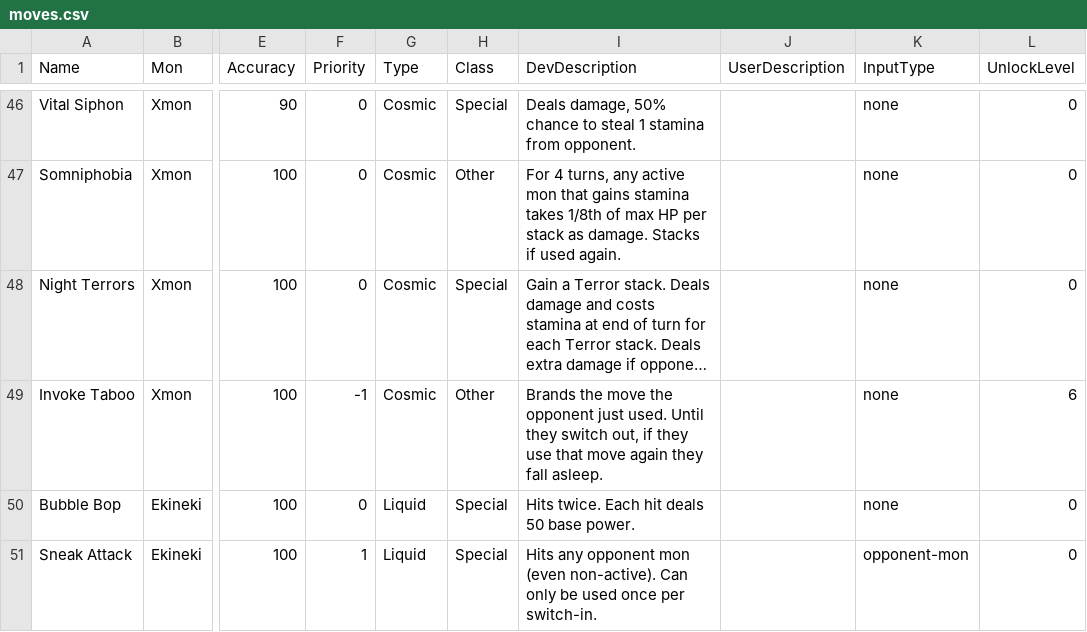
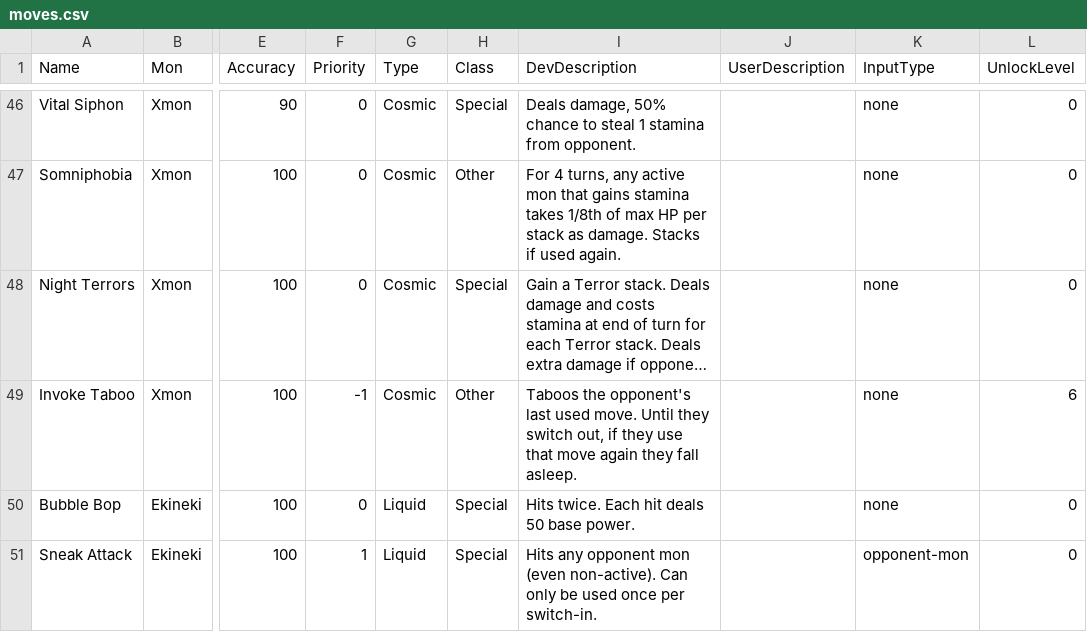
Before and after one commit to stompgg/chomp, a CSV file: drool/moves.csv, drawn as a sheet; only a part is shown, gaps mark what is left out; long unchanged cells end in …; the diff names each change by its address in the sheet, - before the commit and + after, or states it on an @@ line.

```diff
--- a/drool/moves.csv
+++ b/drool/moves.csv
-I49 (DevDescription): Brands the move the opponent just used. Until they…
+I49 (DevDescription): Taboos the opponent's last used move. Until they…
```
Also changed, not shown: 3 other files.
